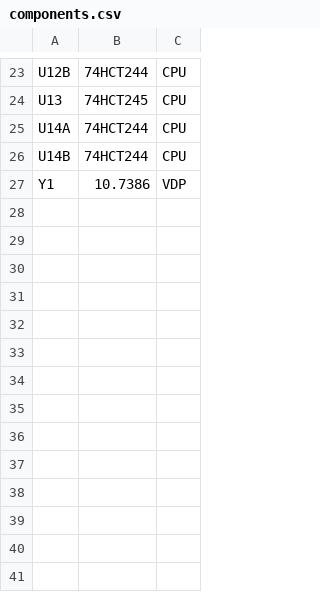
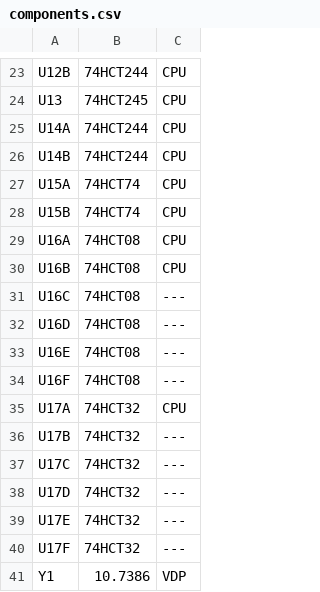
Before and after one commit to artemisamsx/artemisa, a CSV file: artemsx/components.csv, drawn as a sheet; only a part is shown, gaps mark what is left out; the diff names each change by its address in the sheet, - before the commit and + after, or states it on an @@ line.

Commit message:
Add more elements to the CPU sheet

```diff
--- a/artemsx/components.csv
+++ b/artemsx/components.csv
+row 27: U15A | 74HCT74 | CPU
+row 28: U15B | 74HCT74 | CPU
+row 29: U16A | 74HCT08 | CPU
+row 30: U16B | 74HCT08 | CPU
+row 31: U16C | 74HCT08 | ---
+row 32: U16D | 74HCT08 | ---
+row 33: U16E | 74HCT08 | ---
+row 34: U16F | 74HCT08 | ---
+row 35: U17A | 74HCT32 | CPU
+row 36: U17B | 74HCT32 | ---
+row 37: U17C | 74HCT32 | ---
+row 38: U17D | 74HCT32 | ---
+row 39: U17E | 74HCT32 | ---
+row 40: U17F | 74HCT32 | ---
```
Also changed, not shown: 2 other files.
